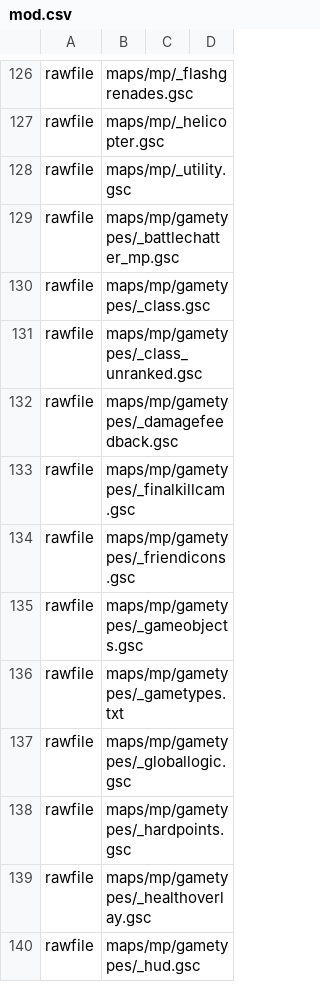
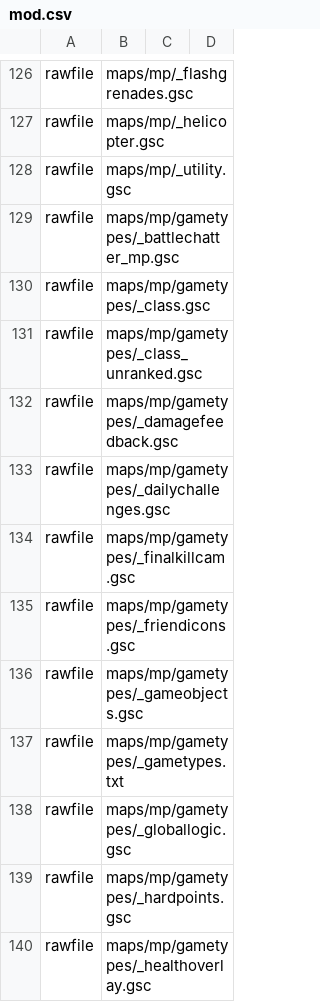
Before and after one commit to sahbi-ktifa/efaya-cod4-mod, a CSV file: mod.csv, drawn as a sheet; only a part is shown, gaps mark what is left out; the shorter side is filled out with more unchanged rows.

Commit message:
rename z_openwarfare + fix killcam / csd / dailychallenges

```diff
--- a/mod.csv
+++ b/mod.csv
@@ -132,2 +132,3 @@ rawfile,maps/mp/gametypes/_class_unranked.gsc
 rawfile,maps/mp/gametypes/_damagefeedback.gsc
+rawfile,maps/mp/gametypes/_dailychallenges.gsc
 rawfile,maps/mp/gametypes/_finalkillcam.gsc
```
Also changed, not shown: 13 other files.
